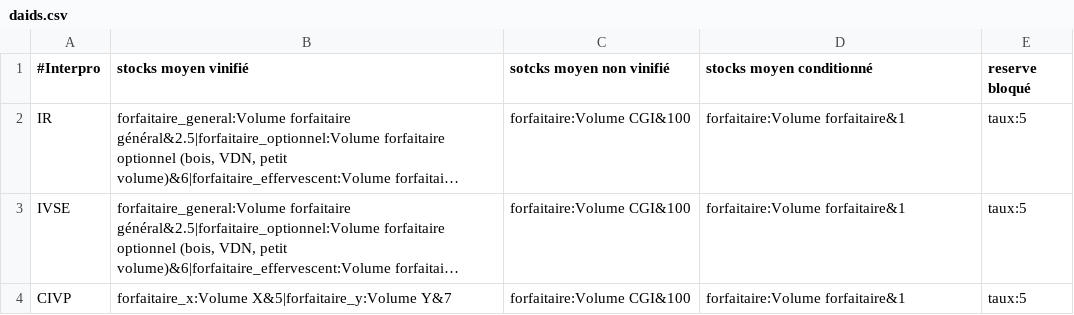
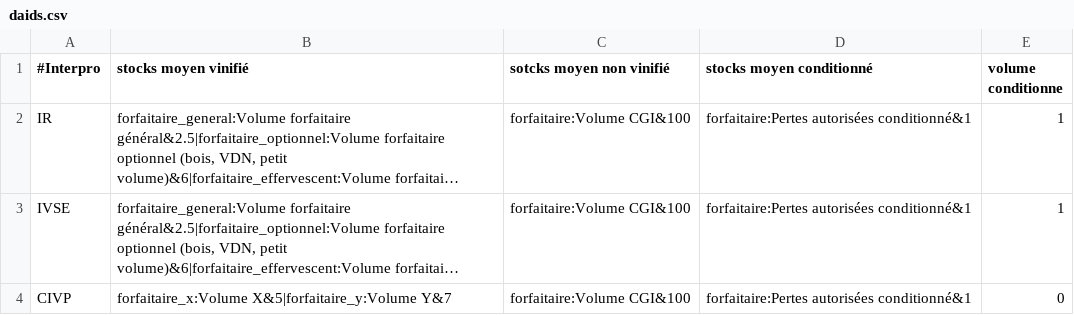
Before and after one commit to 24eme/declarvins, a CSV file: project/data/import/configuration/daids.csv, drawn as a sheet; long unchanged cells end in …; the diff names each change by its address in the sheet, - before the commit and + after, or states it on an @@ line.

Commit message:
Modif daids

```diff
--- a/project/data/import/configuration/daids.csv
+++ b/project/data/import/configuration/daids.csv
-E1: reserve bloqué
+E1: volume conditionne
-D2:D4 (stocks moyen conditionné): forfaitaire:Volume forfaitaire&1
+D2:D4 (stocks moyen conditionné): forfaitaire:Pertes autorisées conditionné&1
-E2:E3 (volume conditionne): taux:5
+E2:E3 (volume conditionne): 1
-E4 (volume conditionne): taux:5
+E4 (volume conditionne): 0
```
Also changed, not shown: 17 other files.
